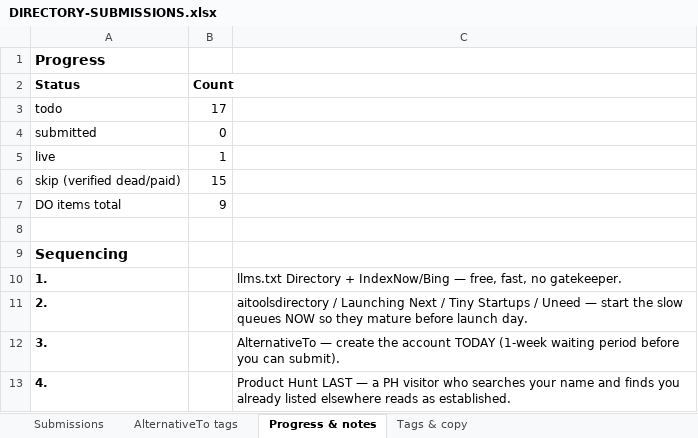
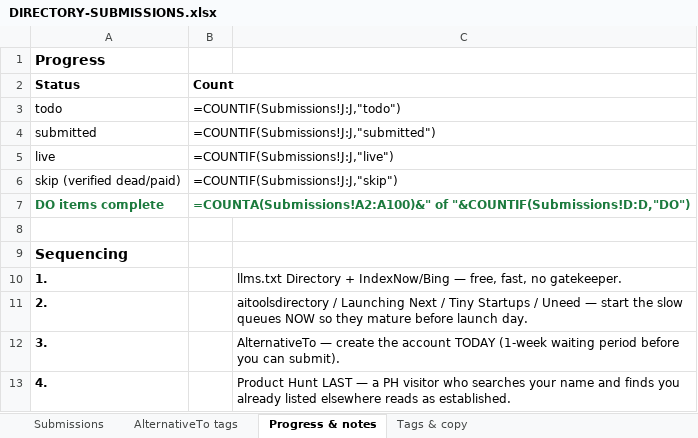
Before and after one commit to dosido-git/deftbrain, an Excel workbook: audit/DIRECTORY-SUBMISSIONS.xlsx, sheet Progress & notes, drawn as a sheet; only a part is shown; values as stored, in another font and other column widths than the file's, no borders; formulas without a stored value are shown as written; removed rows and columns are numbered as before the commit, all else as after; the diff names each change by its address in the sheet, - before the commit and + after, or states it on an @@ line.

```diff
--- a/audit/DIRECTORY-SUBMISSIONS.xlsx (sheet Progress & notes)
+++ b/audit/DIRECTORY-SUBMISSIONS.xlsx (sheet Progress & notes)
-B3 (Count): 17
+B3 (Count): =COUNTIF(Submissions!J:J,"todo")
-B4 (Count): 0
+B4 (Count): =COUNTIF(Submissions!J:J,"submitted")
-B5 (Count): 1
+B5 (Count): =COUNTIF(Submissions!J:J,"live")
-B6 (Count): 15
+B6 (Count): =COUNTIF(Submissions!J:J,"skip")
-row 7: DO items total | 9
+row 7: DO items complete | =COUNTA(Submissions!A2:A100)&" of "&COUNTIF(Submissions!D:D,"DO")
```
Also changed, not shown: sheet Submissions.
